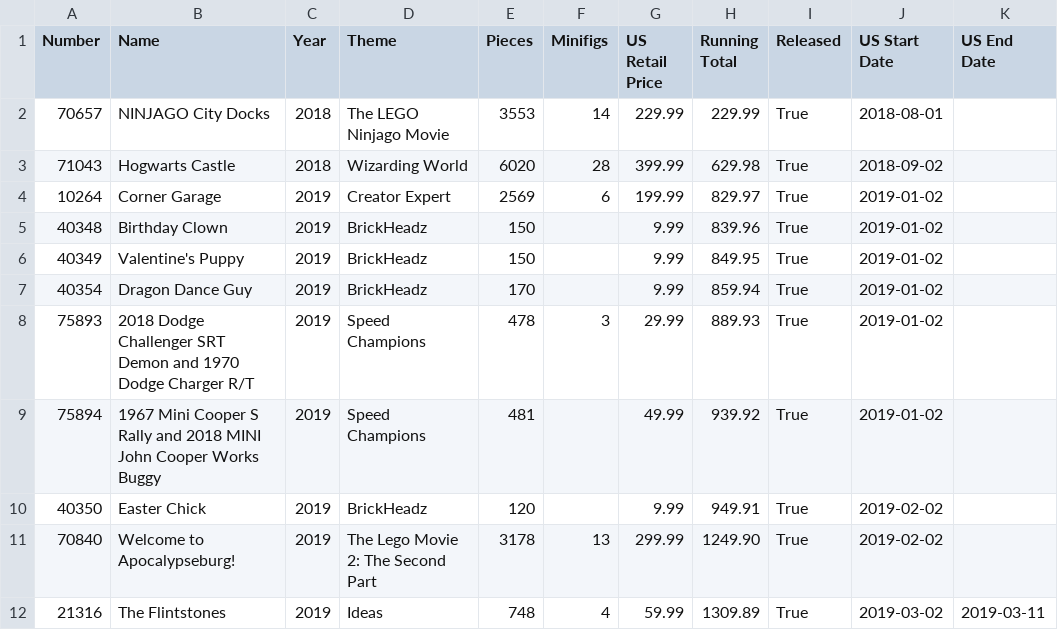
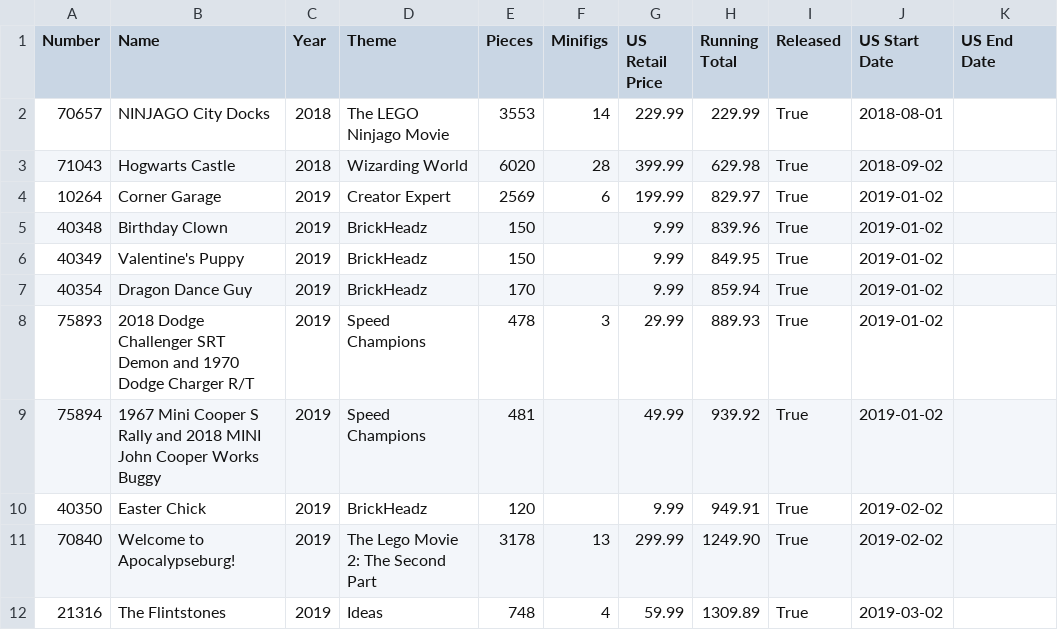
Before and after one commit to schultzy51/brickset, a CSV file: lists/wanted_released.csv, drawn as a sheet.

```diff
--- a/lists/wanted_released.csv
+++ b/lists/wanted_released.csv
@@ -11,2 +11,2 @@ Number,Name,Year,Theme,Pieces,Minifigs,US Retail Price,Running Total,Released,US
 70840,Welcome to Apocalypseburg!,2019,The Lego Movie 2: The Second Part,3178,13,299.99,1249.90,True,2019-02-02,
-21316,The Flintstones,2019,Ideas,748,4,59.99,1309.89,True,2019-03-02,2019-03-11
+21316,The Flintstones,2019,Ideas,748,4,59.99,1309.89,True,2019-03-02,
```
Also changed, not shown: lists/wanted.csv, 3 other files.
